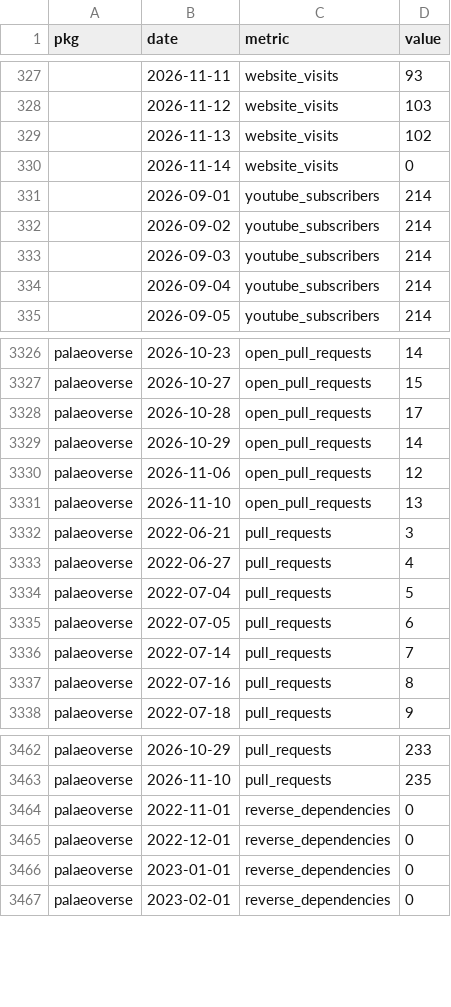
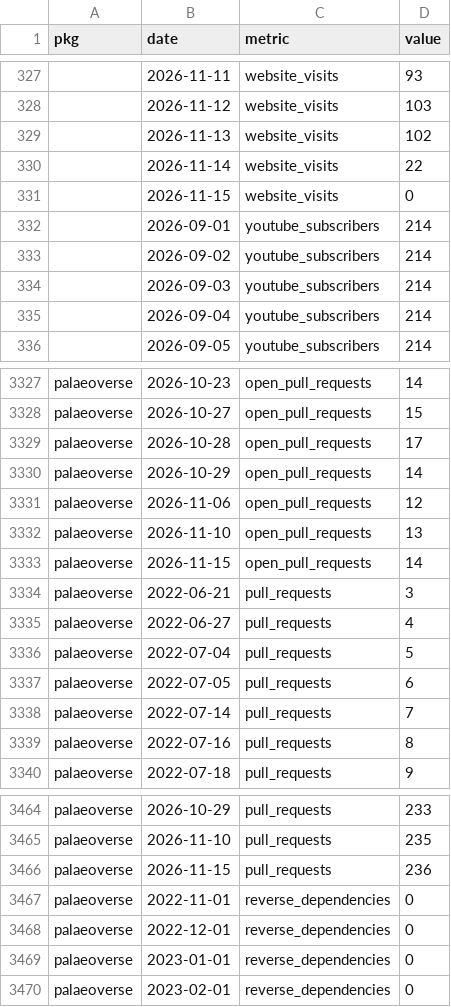
Before and after one commit to palaeoverse/palaeoverse.dashboard, a CSV file: data/metrics.csv, drawn as a sheet; only a part is shown, gaps mark what is left out.

```diff
--- a/data/metrics.csv
+++ b/data/metrics.csv
@@ -329,3 +329,4 @@
 "",2026-11-13,"website_visits",102
-"",2026-11-14,"website_visits",0
+"",2026-11-14,"website_visits",22
+"",2026-11-15,"website_visits",0
 "",2026-09-01,"youtube_subscribers",214
@@ -3331,2 +3332,3 @@
 "palaeoverse",2026-11-10,"open_pull_requests",13
+"palaeoverse",2026-11-15,"open_pull_requests",14
 "palaeoverse",2022-06-21,"pull_requests",3
@@ -3463,2 +3465,3 @@
 "palaeoverse",2026-11-10,"pull_requests",235
+"palaeoverse",2026-11-15,"pull_requests",236
 "palaeoverse",2022-11-01,"reverse_dependencies",0
```
Also changed, not shown: 7 other files.
